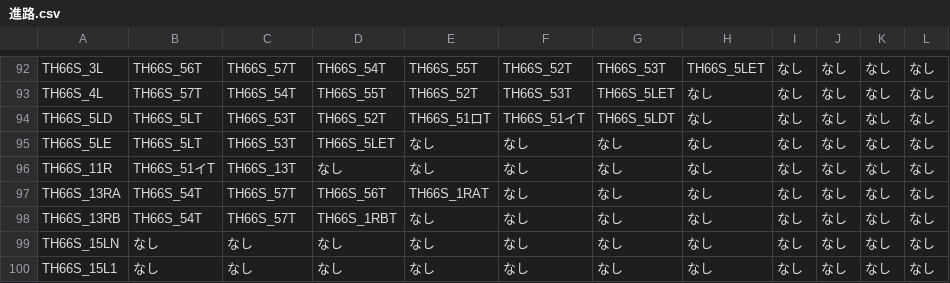
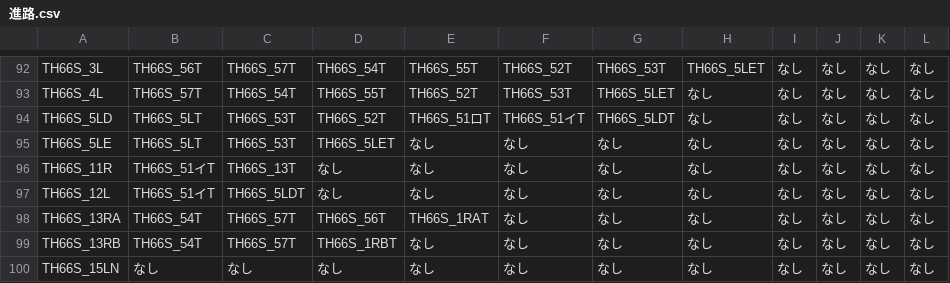
Before and after one commit to daidoji-traincrew-office/Traincrew_MultiATS_Server, a CSV file: Traincrew_MultiATS_Server.Crew/Data/進路.csv, drawn as a sheet; only a part is shown, gaps mark what is left out; the shorter side is filled out with more unchanged rows.

```diff
--- a/Traincrew_MultiATS_Server.Crew/Data/進路.csv
+++ b/Traincrew_MultiATS_Server.Crew/Data/進路.csv
@@ -96,2 +96,3 @@ TH66S_5LE,TH66S_5LT,TH66S_53T,TH66S_5LET,なし,なし,なし,なし,なし,な
 TH66S_11R,TH66S_51イT,TH66S_13T,なし,なし,なし,なし,なし,なし,なし,なし,なし
+TH66S_12L,TH66S_51イT,TH66S_5LDT,なし,なし,なし,なし,なし,なし,なし,なし,なし
 TH66S_13RA,TH66S_54T,TH66S_57T,TH66S_56T,TH66S_1RAT,なし,なし,なし,なし,なし,なし,なし
```
